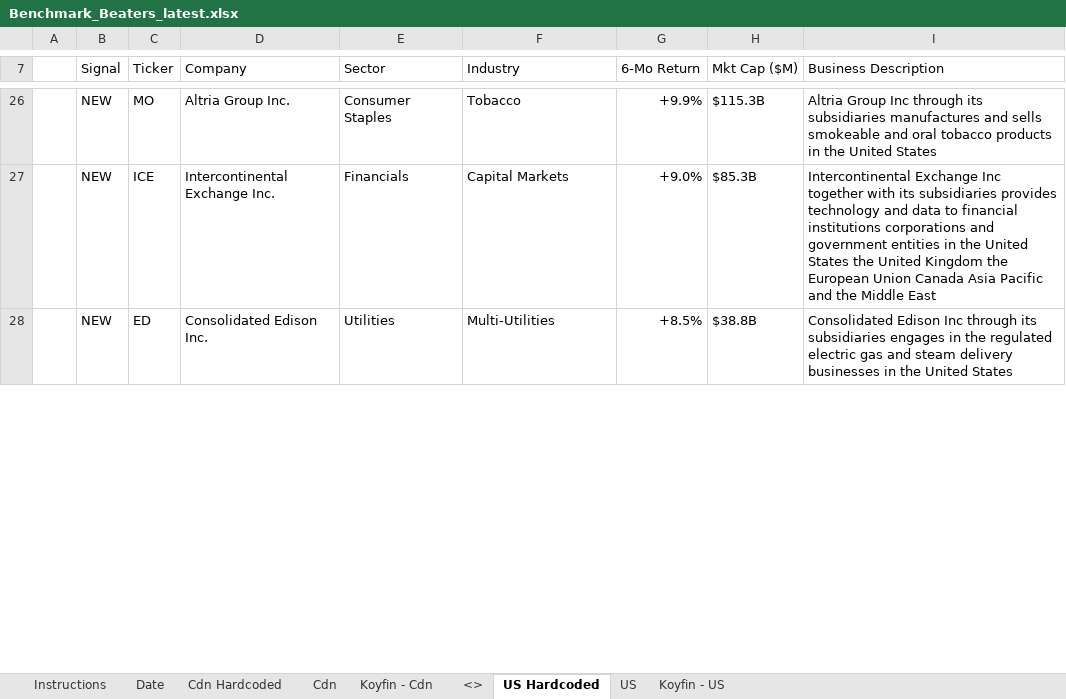
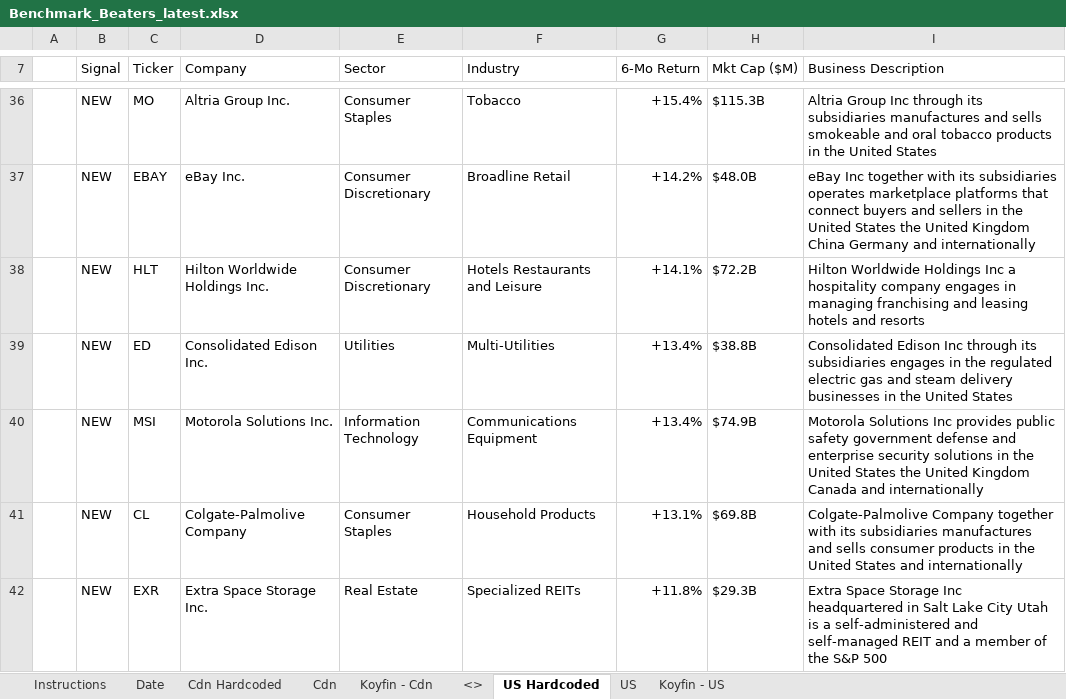
Before and after one commit to 5iResearch/data-scripts, an Excel workbook: outputs/benchmark-beaters/Benchmark_Beaters_latest.xlsx, sheet US Hardcoded, drawn as a sheet; only a part is shown, gaps mark what is left out; values as stored, in another font and other column widths than the file's, no cell formats; charts and pictures and conditional formats not drawn; removed rows and columns are numbered as before the commit, all else as after; the diff covers the shown part only; the diff names each change by its address in the sheet, - before the commit and + after, or states it on an @@ line.

```diff
--- a/outputs/benchmark-beaters/Benchmark_Beaters_latest.xlsx (sheet US Hardcoded)
+++ b/outputs/benchmark-beaters/Benchmark_Beaters_latest.xlsx (sheet US Hardcoded)
-G36 (6-Mo Return): +9.9%
+G36 (6-Mo Return): +15.4%
-row 27:  | NEW | ICE | Intercontinental Exchange Inc. | Financials | Capital Markets | +9.0% | $85.3B | Intercontinental Exchange Inc together with its subsidiaries provides technology and data to financial institutions corporations and government entities in the United States the United Kingdom the European Union Canada Asia Pacific and the Middle East
+row 37:  | NEW | EBAY | eBay Inc. | Consumer Discretionary | Broadline Retail | +14.2% | $48.0B | eBay Inc together with its subsidiaries operates marketplace platforms that connect buyers and sellers in the United States the United Kingdom China Germany and internationally
+row 38:  | NEW | HLT | Hilton Worldwide Holdings Inc. | Consumer Discretionary | Hotels Restaurants and Leisure | +14.1% | $72.2B | Hilton Worldwide Holdings Inc a hospitality company engages in managing franchising and leasing hotels and resorts
-G39 (6-Mo Return): +8.5%
+G39 (6-Mo Return): +13.4%
+row 40:  | NEW | MSI | Motorola Solutions Inc. | Information Technology | Communications Equipment | +13.4% | $74.9B | Motorola Solutions Inc provides public safety government defense and enterprise security solutions in the United States the United Kingdom Canada and internationally
+row 41:  | NEW | CL | Colgate-Palmolive Company | Consumer Staples | Household Products | +13.1% | $69.8B | Colgate-Palmolive Company together with its subsidiaries manufactures and sells consumer products in the United States and internationally
+row 42:  | NEW | EXR | Extra Space Storage Inc. | Real Estate | Specialized REITs | +11.8% | $29.3B | Extra Space Storage Inc headquartered in Salt Lake City Utah is a self-administered and self-managed REIT and a member of the S&P 500
```
Also changed, not shown: 62 added rows, 30 removed rows and 30 edited cells elsewhere in this sheet, sheet Cdn Hardcoded, sheet Date, cell formats, 13 other files.
